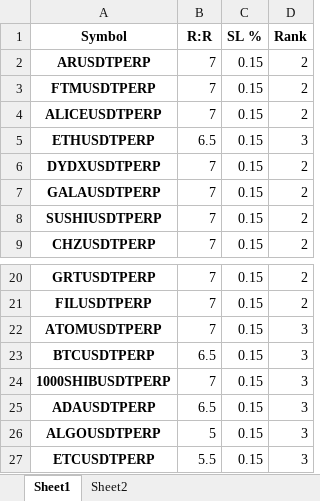
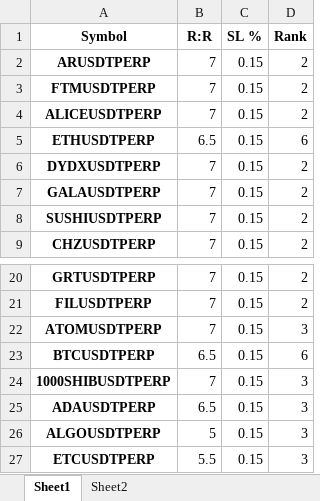
Before and after one commit to garcelomarcia/Breakout-Bot, an Excel workbook: Book3.xlsx, sheet Sheet1, drawn as a sheet; only a part is shown, gaps mark what is left out; values as stored, in another font and other column widths than the file's, no borders; the diff names each change by its address in the sheet, - before the commit and + after, or states it on an @@ line.

Commit message:
jñlgkja

```diff
--- a/Book3.xlsx (sheet Sheet1)
+++ b/Book3.xlsx (sheet Sheet1)
-D5 (Rank): 3
+D5 (Rank): 6
-D23 (Rank): 3
+D23 (Rank): 6
```
